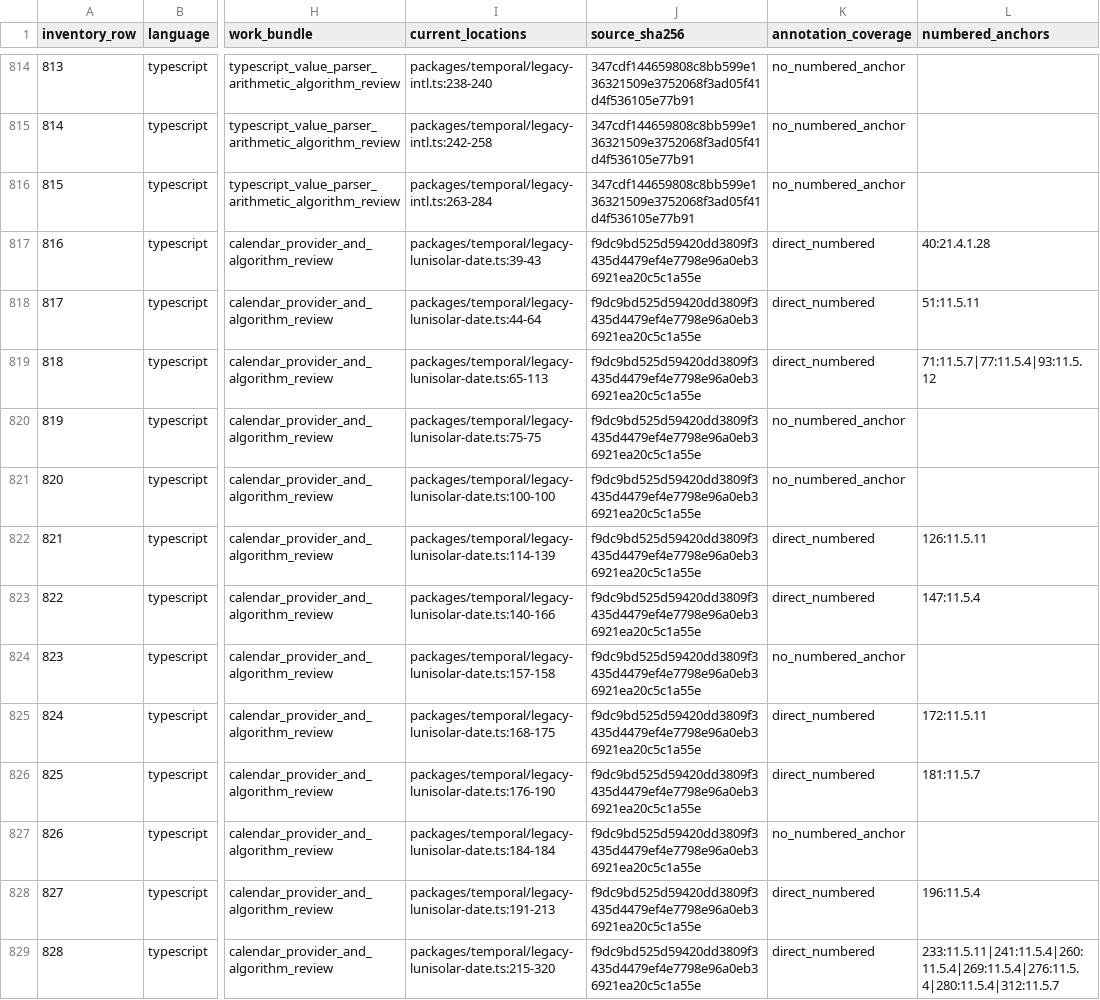
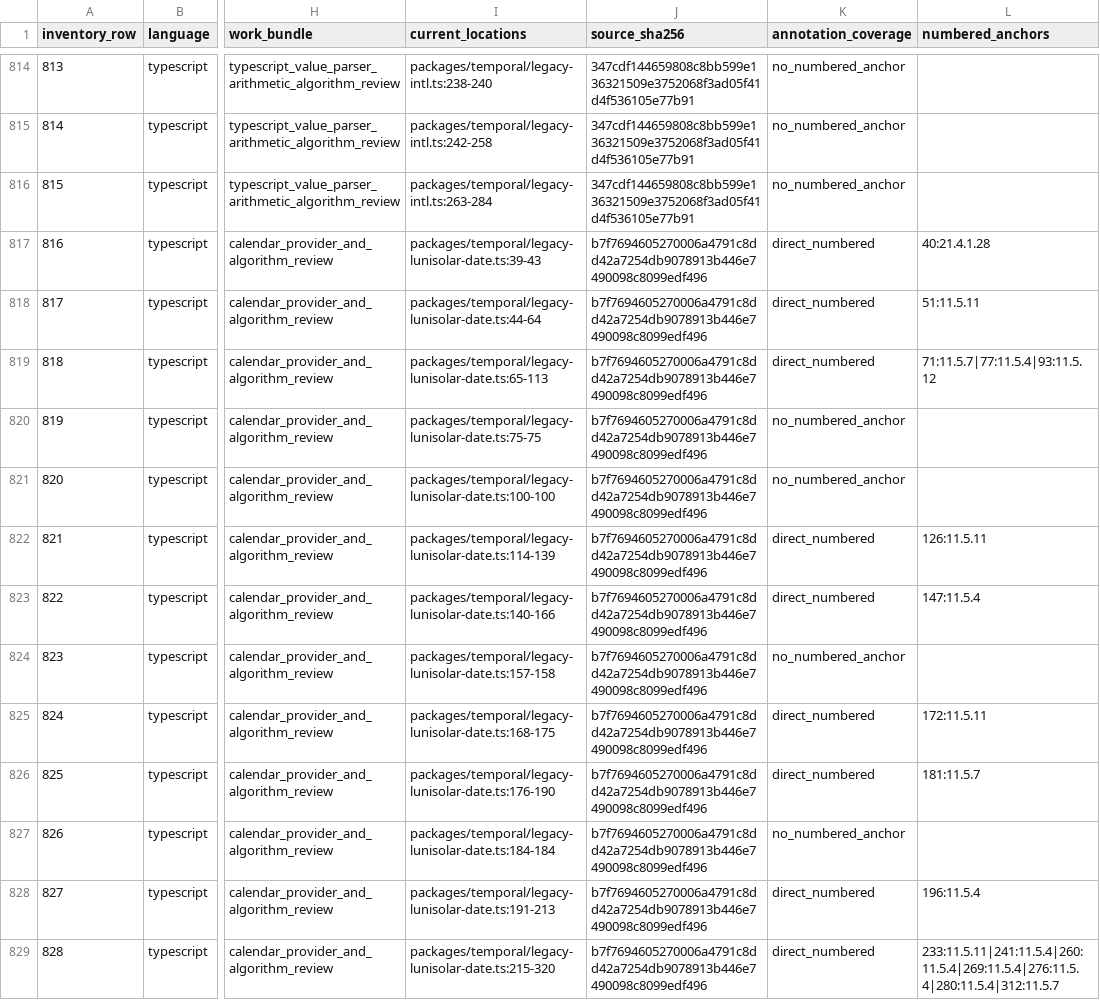
Before and after one commit to formatjs/formatjs, a TSV file: knowledge-base/audits/temporal-helper-annotation-queue.tsv, drawn as a sheet; only a part is shown, gaps mark what is left out; the diff covers the shown part only; the diff names each change by its address in the sheet, - before the commit and + after, or states it on an @@ line.

```diff
--- a/knowledge-base/audits/temporal-helper-annotation-queue.tsv
+++ b/knowledge-base/audits/temporal-helper-annotation-queue.tsv
-J817:J829 (source_sha256): f9dc9bd525d59420dd3809f3435d4479ef4e7798e96a0eb36921ea20c5c1a55e
+J817:J829 (source_sha256): b7f7694605270006a4791c8dd42a7254db9078913b446e7490098c8099edf496
```
Also changed, not shown: 87 edited cells elsewhere in this file, knowledge-base/audits/temporal-helper-code-spec-map.tsv, 8 other files.
